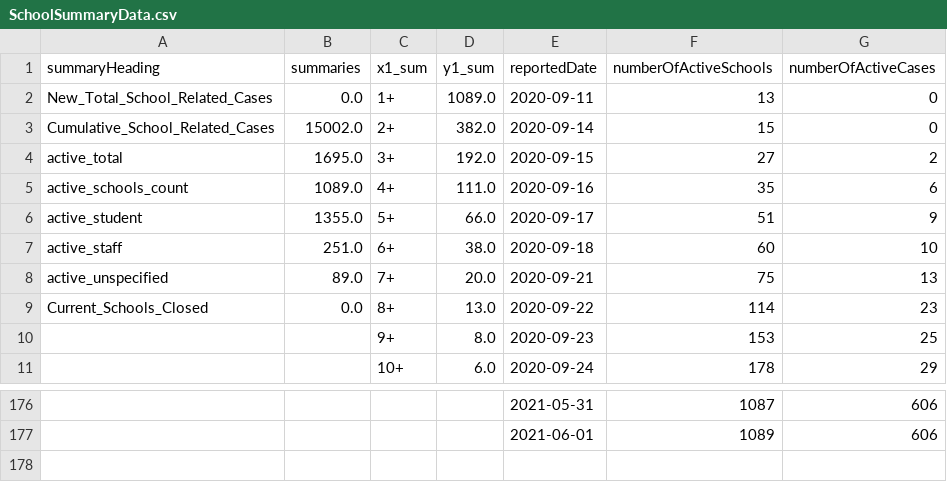
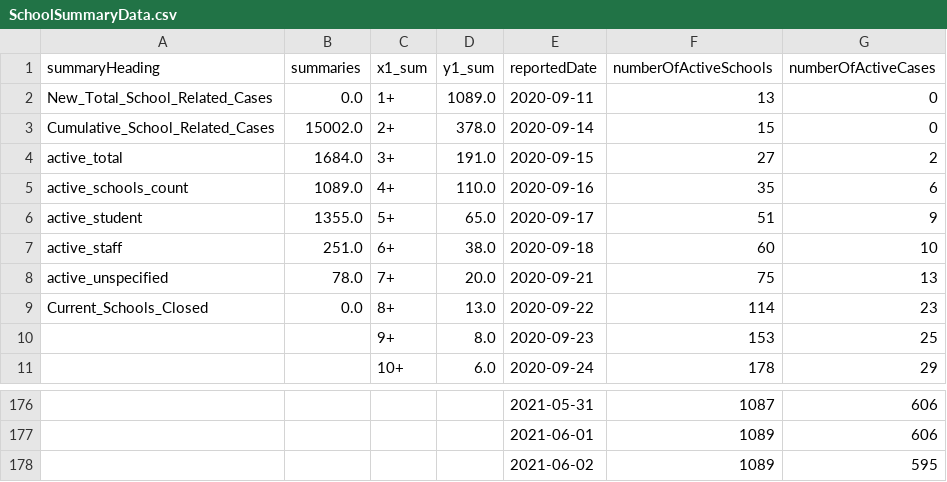
Before and after one commit to aaljaish/covid-19, a CSV file: SchoolSummaryData.csv, drawn as a sheet; only a part is shown, gaps mark what is left out.

Commit message:
Ontario COVID-19 School Data Summaries

```diff
--- a/SchoolSummaryData.csv
+++ b/SchoolSummaryData.csv
@@ -2,8 +2,8 @@ summaryHeading,summaries,x1_sum,y1_sum,reportedDate,numberOfActiveSchools,number
 New_Total_School_Related_Cases,0.0,1+,1089.0,2020-09-11,13,0
-Cumulative_School_Related_Cases,15002.0,2+,382.0,2020-09-14,15,0
-active_total,1695.0,3+,192.0,2020-09-15,27,2
-active_schools_count,1089.0,4+,111.0,2020-09-16,35,6
-active_student,1355.0,5+,66.0,2020-09-17,51,9
+Cumulative_School_Related_Cases,15002.0,2+,378.0,2020-09-14,15,0
+active_total,1684.0,3+,191.0,2020-09-15,27,2
+active_schools_count,1089.0,4+,110.0,2020-09-16,35,6
+active_student,1355.0,5+,65.0,2020-09-17,51,9
 active_staff,251.0,6+,38.0,2020-09-18,60,10
-active_unspecified,89.0,7+,20.0,2020-09-21,75,13
+active_unspecified,78.0,7+,20.0,2020-09-21,75,13
 Current_Schools_Closed,0.0,8+,13.0,2020-09-22,114,23
@@ -177 +177,2 @@ Current_Schools_Closed,0.0,8+,13.0,2020-09-22,114,23
 ,,,,2021-06-01,1089,606
+,,,,2021-06-02,1089,595
```
Also changed, not shown: SchoolsStatus.csv, summary_regional.csv.
